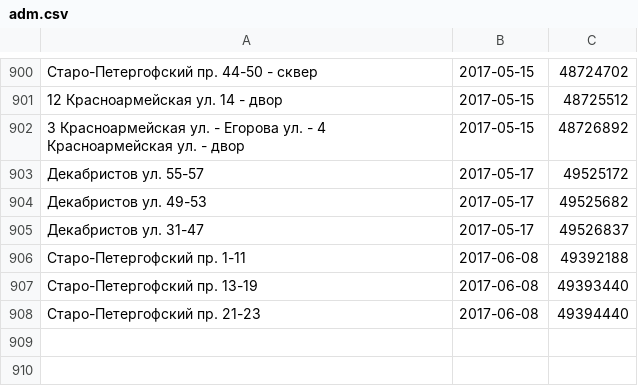
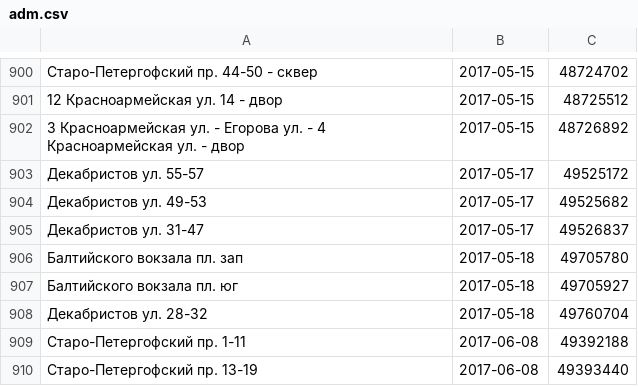
Before and after one commit to AntonKhorev/oplofk, a CSV file: adm.csv, drawn as a sheet; only a part is shown, gaps mark what is left out; the shorter side is filled out with more unchanged rows; the diff names each change by its address in the sheet, - before the commit and + after, or states it on an @@ line.

```diff
--- a/adm.csv
+++ b/adm.csv
+row 906: Балтийского вокзала пл. зап | 2017-05-18 | 49705780
+row 907: Балтийского вокзала пл. юг | 2017-05-18 | 49705927
+row 908: Декабристов ул. 28-32 | 2017-05-18 | 49760704
```
Also changed, not shown: cen.csv, 3 other files.
